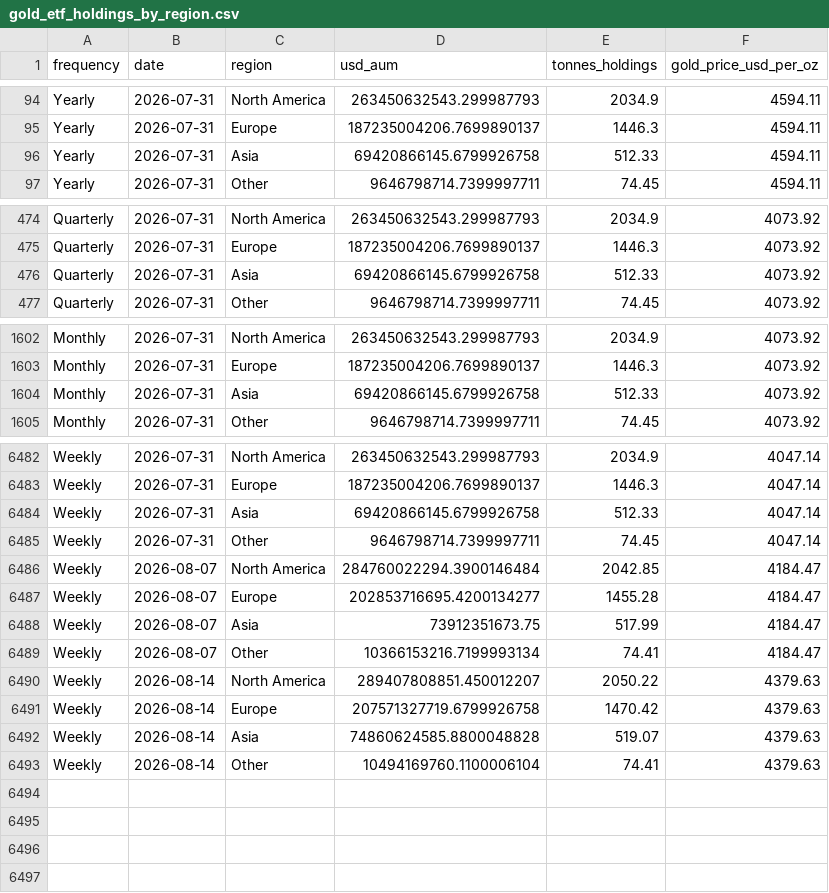
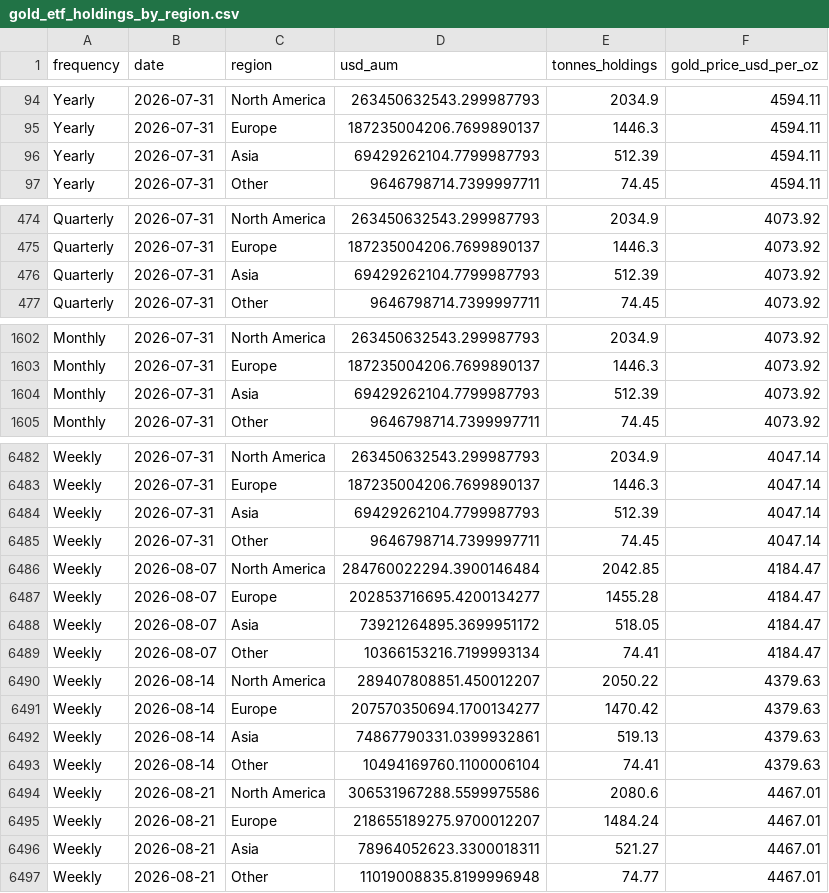
Before and after one commit to qrq3838/gold-market-monitor, a CSV file: data/gold_etf_holdings_by_region.csv, drawn as a sheet; only a part is shown, gaps mark what is left out.

```diff
--- a/data/gold_etf_holdings_by_region.csv
+++ b/data/gold_etf_holdings_by_region.csv
@@ -95,3 +95,3 @@ Yearly,2026-07-31,North America,263450632543.299987793,2034.9,4594.11
 Yearly,2026-07-31,Europe,187235004206.7699890137,1446.3,4594.11
-Yearly,2026-07-31,Asia,69420866145.6799926758,512.33,4594.11
+Yearly,2026-07-31,Asia,69429262104.7799987793,512.39,4594.11
 Yearly,2026-07-31,Other,9646798714.7399997711,74.45,4594.11
@@ -475,3 +475,3 @@ Quarterly,2026-07-31,North America,263450632543.299987793,2034.9,4073.92
 Quarterly,2026-07-31,Europe,187235004206.7699890137,1446.3,4073.92
-Quarterly,2026-07-31,Asia,69420866145.6799926758,512.33,4073.92
+Quarterly,2026-07-31,Asia,69429262104.7799987793,512.39,4073.92
 Quarterly,2026-07-31,Other,9646798714.7399997711,74.45,4073.92
@@ -1603,3 +1603,3 @@ Monthly,2026-07-31,North America,263450632543.299987793,2034.9,4073.92
 Monthly,2026-07-31,Europe,187235004206.7699890137,1446.3,4073.92
-Monthly,2026-07-31,Asia,69420866145.6799926758,512.33,4073.92
+Monthly,2026-07-31,Asia,69429262104.7799987793,512.39,4073.92
 Monthly,2026-07-31,Other,9646798714.7399997711,74.45,4073.92
@@ -6483,3 +6483,3 @@ Weekly,2026-07-31,North America,263450632543.299987793,2034.9,4047.14
 Weekly,2026-07-31,Europe,187235004206.7699890137,1446.3,4047.14
-Weekly,2026-07-31,Asia,69420866145.6799926758,512.33,4047.14
+Weekly,2026-07-31,Asia,69429262104.7799987793,512.39,4047.14
 Weekly,2026-07-31,Other,9646798714.7399997711,74.45,4047.14
@@ -6487,7 +6487,11 @@ Weekly,2026-08-07,North America,284760022294.3900146484,2042.85,4184.47
 Weekly,2026-08-07,Europe,202853716695.4200134277,1455.28,4184.47
-Weekly,2026-08-07,Asia,73912351673.75,517.99,4184.47
+Weekly,2026-08-07,Asia,73921264895.3699951172,518.05,4184.47
 Weekly,2026-08-07,Other,10366153216.7199993134,74.41,4184.47
 Weekly,2026-08-14,North America,289407808851.450012207,2050.22,4379.63
-Weekly,2026-08-14,Europe,207571327719.6799926758,1470.42,4379.63
-Weekly,2026-08-14,Asia,74860624585.8800048828,519.07,4379.63
+Weekly,2026-08-14,Europe,207570350694.1700134277,1470.42,4379.63
+Weekly,2026-08-14,Asia,74867790331.0399932861,519.13,4379.63
 Weekly,2026-08-14,Other,10494169760.1100006104,74.41,4379.63
+Weekly,2026-08-21,North America,306531967288.5599975586,2080.6,4467.01
+Weekly,2026-08-21,Europe,218655189275.9700012207,1484.24,4467.01
+Weekly,2026-08-21,Asia,78964052623.3300018311,521.27,4467.01
+Weekly,2026-08-21,Other,11019008835.8199996948,74.77,4467.01
```
Also changed, not shown: data/comex_gold_futures.csv, data/gold_etf_flows_by_region.csv, 4 other files.
